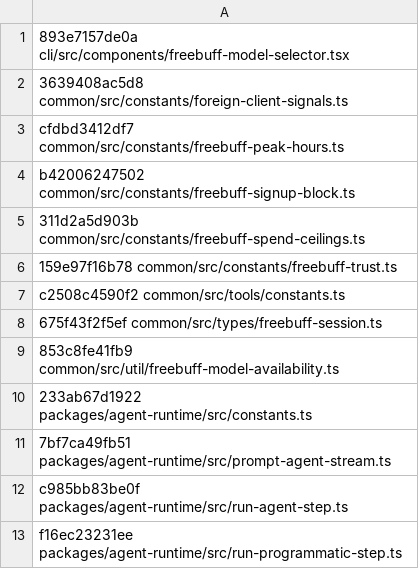
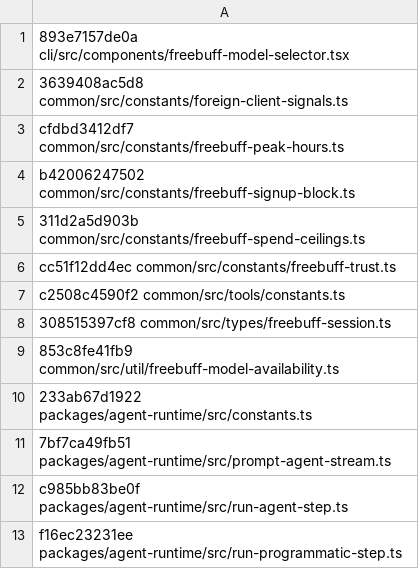
Before and after one commit to arsydoni4326-alt/freebuff-proxy, a TSV file: scripts/wire-baseline.tsv, drawn as a sheet.

Commit message:
chore(registry): refresh wire baseline after comment-only upstream edits
Upstream b5d83eb edited freebuff-session.ts (premium_slot_taken docblock
now documents free/subscriber Desktop session limits) and
freebuff-trust.ts (paid-plan concurrency clarification). Both diffs are
comment-only — no wire-shape change, no Go-side action. Baseline now
matches upstream 1c8fdf5; check-upstream exits 0 for both groups.

```diff
--- a/scripts/wire-baseline.tsv
+++ b/scripts/wire-baseline.tsv
@@ -5,5 +5,5 @@ b42006247502 common/src/constants/freebuff-signup-block.ts
 311d2a5d903b common/src/constants/freebuff-spend-ceilings.ts
-159e97f16b78 common/src/constants/freebuff-trust.ts
+cc51f12dd4ec common/src/constants/freebuff-trust.ts
 c2508c4590f2 common/src/tools/constants.ts
-675f43f2f5ef common/src/types/freebuff-session.ts
+308515397cf8 common/src/types/freebuff-session.ts
 853c8fe41fb9 common/src/util/freebuff-model-availability.ts
```
